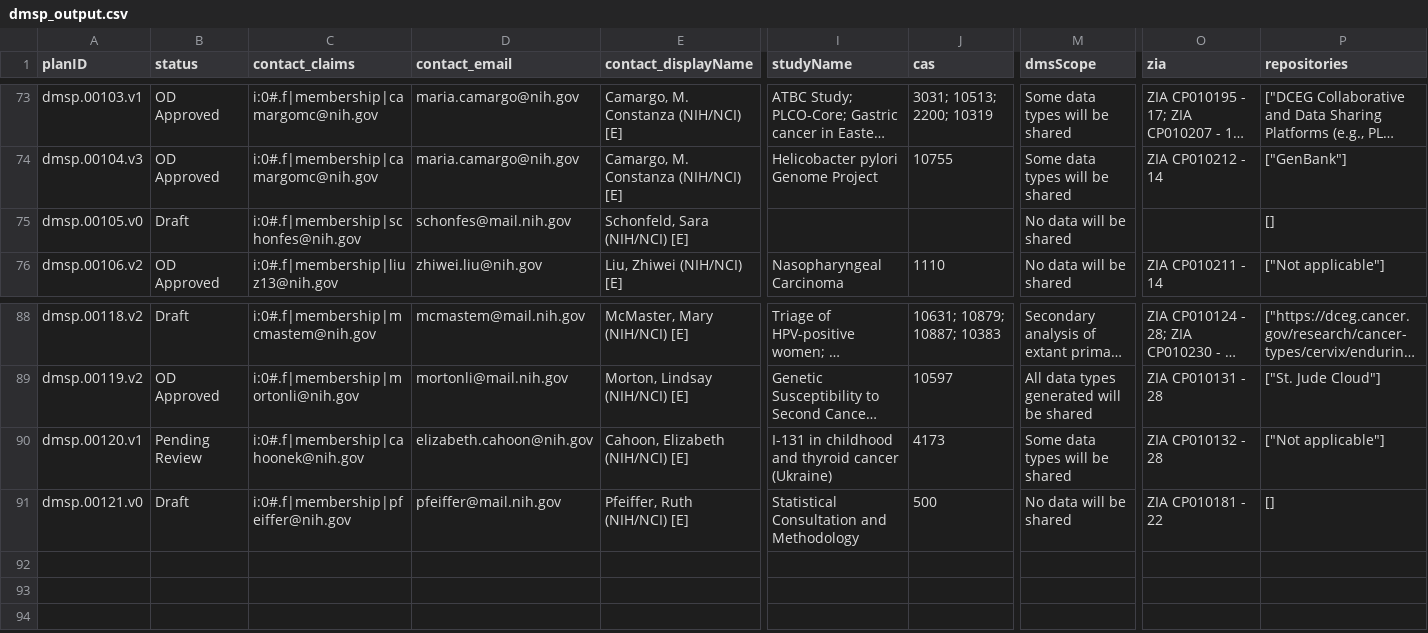
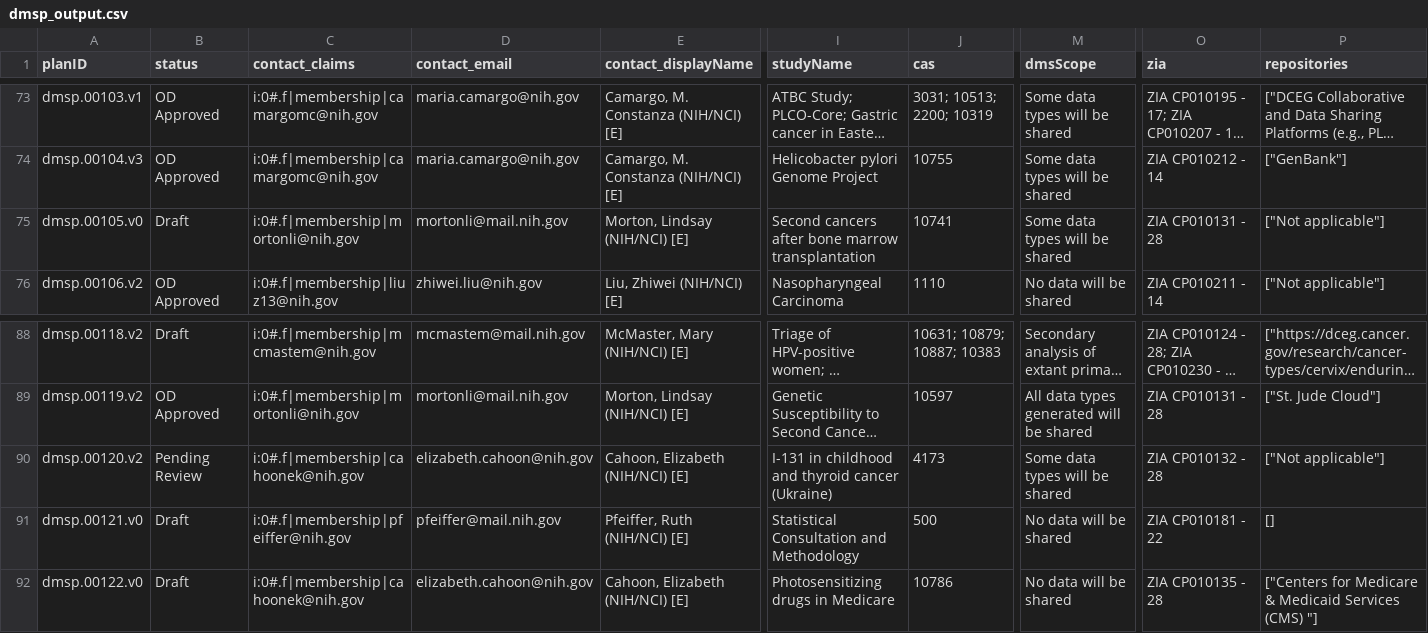
Before and after one commit to episphere/dataplatform, a CSV file: imports/dmsp_output.csv, drawn as a sheet; only a part is shown, gaps mark what is left out; long unchanged cells end in …; rows hold the shown columns only; the diff names each change by its address in the sheet, - before the commit and + after, or states it on an @@ line.

Commit message:
Update dmsp_output.csv

```diff
--- a/imports/dmsp_output.csv
+++ b/imports/dmsp_output.csv
-C75 (contact_claims): i:0#.f|membership|schonfes@nih.gov
+C75 (contact_claims): i:0#.f|membership|mortonli@nih.gov
-D75 (contact_email): schonfes@mail.nih.gov
+D75 (contact_email): mortonli@mail.nih.gov
-E75 (contact_displayName): Schonfeld, Sara (NIH/NCI) [E]
+E75 (contact_displayName): Morton, Lindsay (NIH/NCI) [E]
-I75 (studyName): (empty)
+I75 (studyName): Second cancers after bone marrow transplantation
-J75 (cas): (empty)
+J75 (cas): 10741
-M75 (dmsScope): No data will be shared
+M75 (dmsScope): Some data types will be shared
-O75 (zia): (empty)
+O75 (zia): ZIA CP010131 - 28
-P75 (repositories): []
+P75 (repositories): ["Not applicable"]
-A90 (planID): dmsp.00120.v1
+A90 (planID): dmsp.00120.v2
+row 92: dmsp.00122.v0 | Draft | i:0#.f|membership|cahoonek@nih.gov | elizabeth.cahoon@nih.gov | Cahoon, Elizabeth (NIH/NCI) [E] | Photosensitizing drugs in Medicare | 10786 | No data will be shared | ZIA CP010135 - 28 | ["Centers for Medicare & Medicaid Services (CMS) "]
```
